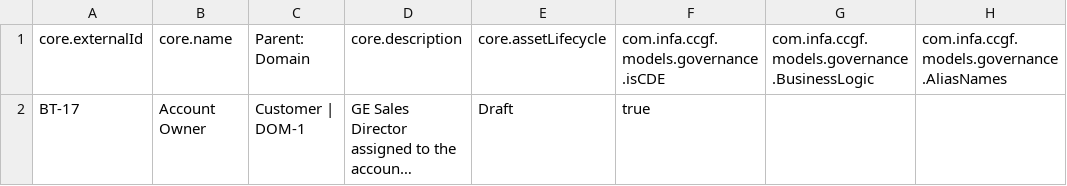
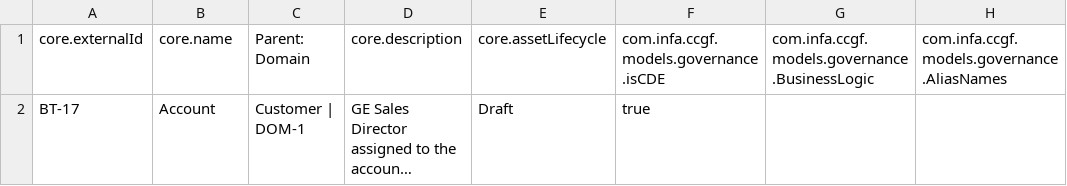
Before and after one commit to ArjunmRCTECH/EA, a CSV file: Business Term.csv, drawn as a sheet; only a part is shown; long unchanged cells end in …; the diff names each change by its address in the sheet, - before the commit and + after, or states it on an @@ line.

Commit message:
Update Business Term.csv

```diff
--- a/Business Term.csv
+++ b/Business Term.csv
-B2: Account Owner
+B2: Account
```
